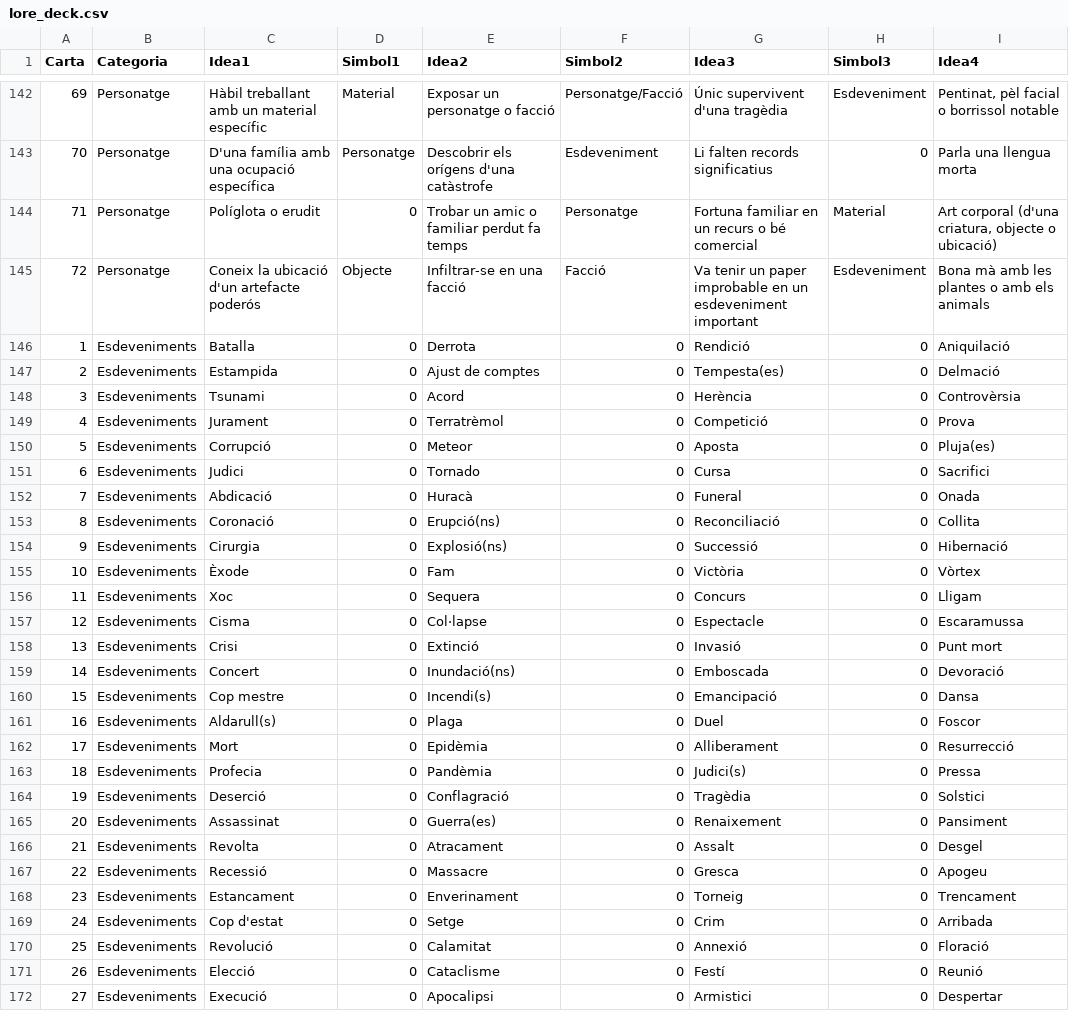
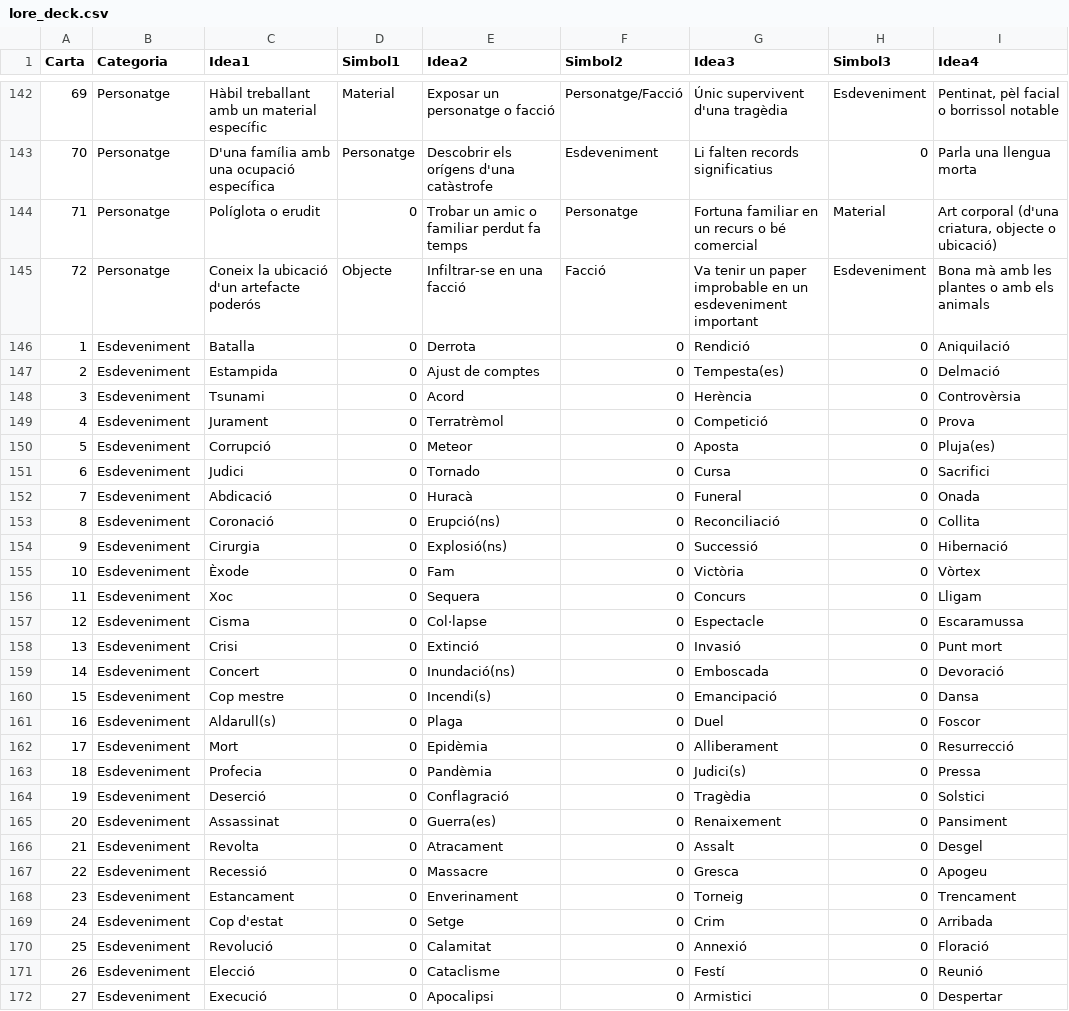
Before and after one commit to xaviUAB/story_cards, a CSV file: lore/lore_deck.csv, drawn as a sheet; only a part is shown, gaps mark what is left out; the diff covers the shown part only; the diff names each change by its address in the sheet, - before the commit and + after, or states it on an @@ line.

Commit message:
Update lore_deck.csv

```diff
--- a/lore/lore_deck.csv
+++ b/lore/lore_deck.csv
-B146:B172 (Categoria): Esdeveniments
+B146:B172 (Categoria): Esdeveniment
```
Also changed, not shown: 45 edited cells elsewhere in this file.
